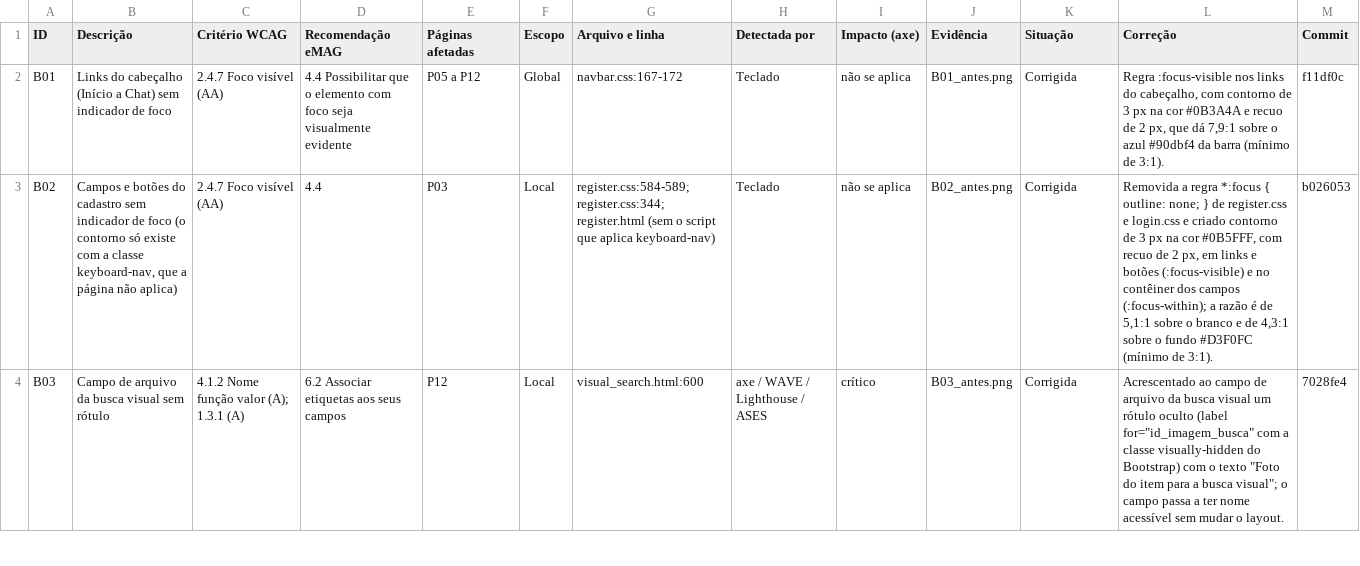
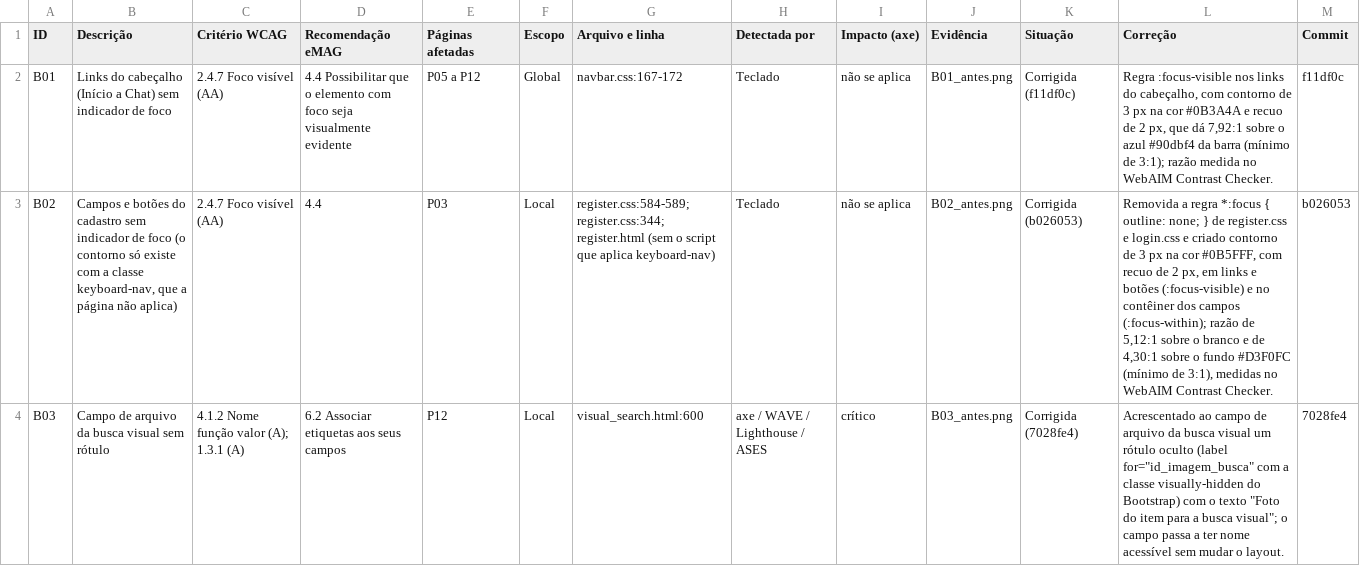
Before and after one commit to gabryellgs/projeto-find, a CSV file: acessibilidade/barreiras.csv, drawn as a sheet; only a part is shown; the diff covers the shown part only; the diff names each change by its address in the sheet, - before the commit and + after, or states it on an @@ line.

Commit message:
ajuste da situação das barreiras

```diff
--- a/acessibilidade/barreiras.csv
+++ b/acessibilidade/barreiras.csv
-K2 (Situação): Corrigida
+K2 (Situação): Corrigida (f11df0c)
-L2 (Correção): …que dá 7,9:1 sobre o azul #90dbf4 da barra (mínimo de 3:1).
+L2 (Correção): …que dá 7,92:1 sobre o azul #90dbf4 da barra (mínimo de 3:1); razão medida no WebAIM Contrast Checker.
-K3 (Situação): Corrigida
+K3 (Situação): Corrigida (b026053)
-L3 (Correção): …campos (:focus-within); a razão é de 5,1:1 sobre o branco e de 4,3:1 sobre o fundo #D3F0FC (mínimo de 3:1).
+L3 (Correção): …campos (:focus-within); razão de 5,12:1 sobre o branco e de 4,30:1 sobre o fundo #D3F0FC (mínimo de 3:1), medidas no WebAIM Contrast Checker.
-K4 (Situação): Corrigida
+K4 (Situação): Corrigida (7028fe4)
```
Also changed, not shown: 3 edited cells elsewhere in this file.
